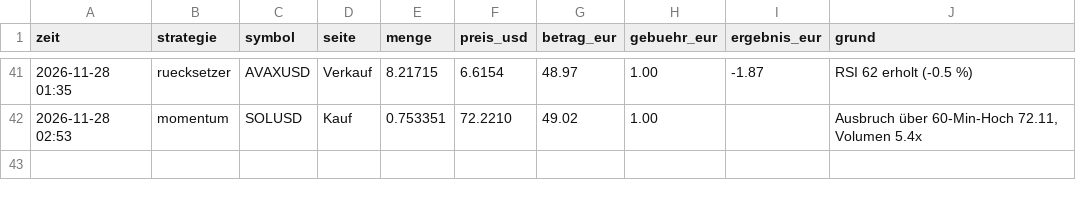
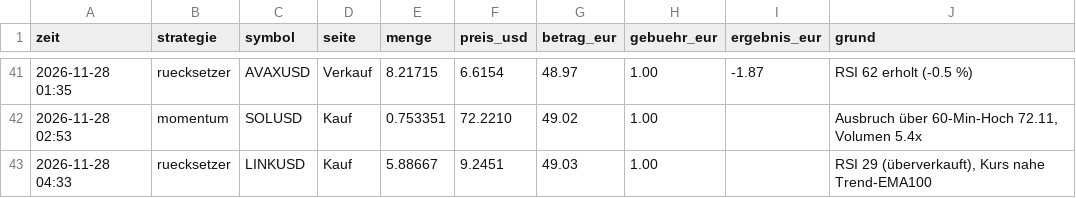
Before and after one commit to forestblood/jarvis-papertrader, a CSV file: berichte/journal.csv, drawn as a sheet; only a part is shown, gaps mark what is left out; the diff names each change by its address in the sheet, - before the commit and + after, or states it on an @@ line.

```diff
--- a/berichte/journal.csv
+++ b/berichte/journal.csv
+row 43: 2026-11-28 04:33 | ruecksetzer | LINKUSD | Kauf | 5.88667 | 9.2451 | 49.03 | 1.00 |  | RSI 29 (überverkauft), Kurs nahe Trend-EMA100
```
Also changed, not shown: berichte/verlauf.csv, 4 other files.
